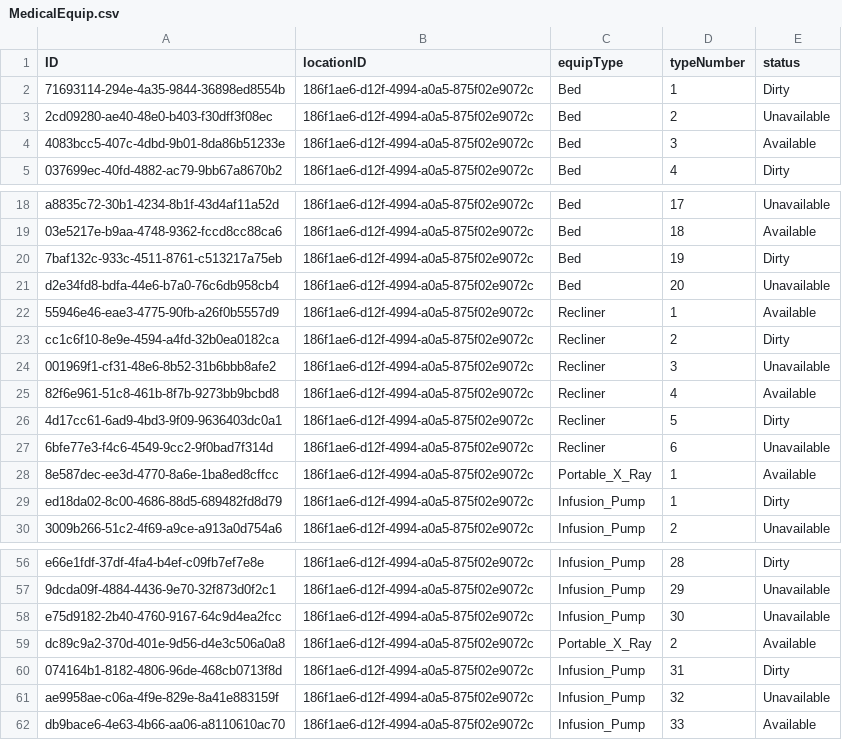
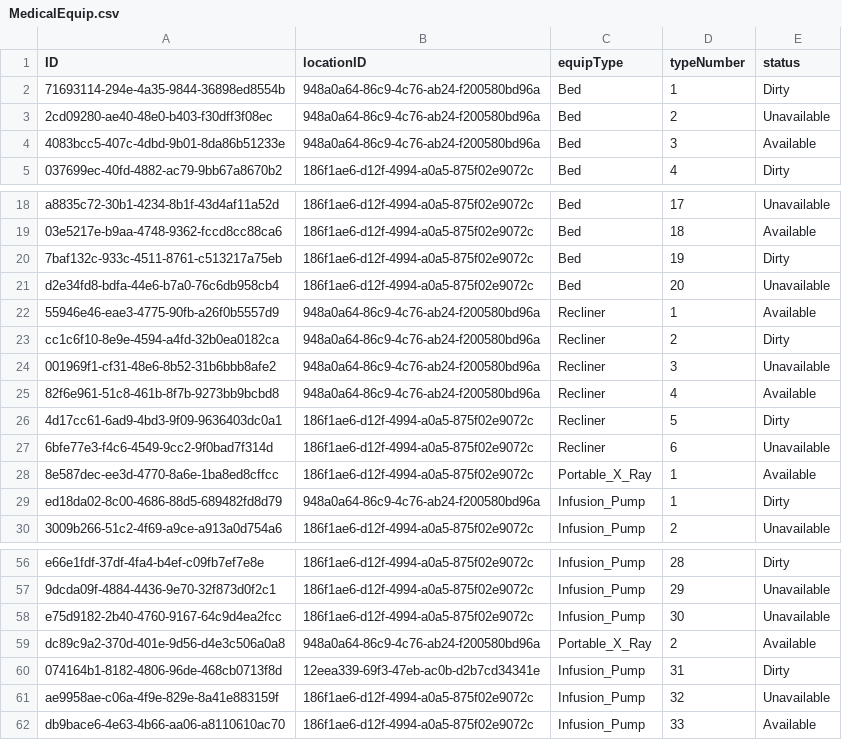
Before and after one commit to CS3733-D22-Team-C/Project, a CSV file: MedicalEquip.csv, drawn as a sheet; only a part is shown, gaps mark what is left out.

Commit message:
Load Medical Equipment Counter Components

```diff
--- a/MedicalEquip.csv
+++ b/MedicalEquip.csv
@@ -1,5 +1,5 @@
 ID,locationID,equipType,typeNumber,status
-71693114-294e-4a35-9844-36898ed8554b,186f1ae6-d12f-4994-a0a5-875f02e9072c,Bed,1,Dirty
-2cd09280-ae40-48e0-b403-f30dff3f08ec,186f1ae6-d12f-4994-a0a5-875f02e9072c,Bed,2,Unavailable
-4083bcc5-407c-4dbd-9b01-8da86b51233e,186f1ae6-d12f-4994-a0a5-875f02e9072c,Bed,3,Available
+71693114-294e-4a35-9844-36898ed8554b,948a0a64-86c9-4c76-ab24-f200580bd96a,Bed,1,Dirty
+2cd09280-ae40-48e0-b403-f30dff3f08ec,948a0a64-86c9-4c76-ab24-f200580bd96a,Bed,2,Unavailable
+4083bcc5-407c-4dbd-9b01-8da86b51233e,948a0a64-86c9-4c76-ab24-f200580bd96a,Bed,3,Available
 037699ec-40fd-4882-ac79-9bb67a8670b2,186f1ae6-d12f-4994-a0a5-875f02e9072c,Bed,4,Dirty
@@ -21,6 +21,6 @@ a8835c72-30b1-4234-8b1f-43d4af11a52d,186f1ae6-d12f-4994-a0a5-875f02e9072c,Bed,17
 d2e34fd8-bdfa-44e6-b7a0-76c6db958cb4,186f1ae6-d12f-4994-a0a5-875f02e9072c,Bed,20,Unavailable
-55946e46-eae3-4775-90fb-a26f0b5557d9,186f1ae6-d12f-4994-a0a5-875f02e9072c,Recliner,1,Available
-cc1c6f10-8e9e-4594-a4fd-32b0ea0182ca,186f1ae6-d12f-4994-a0a5-875f02e9072c,Recliner,2,Dirty
-001969f1-cf31-48e6-8b52-31b6bbb8afe2,186f1ae6-d12f-4994-a0a5-875f02e9072c,Recliner,3,Unavailable
-82f6e961-51c8-461b-8f7b-9273bb9bcbd8,186f1ae6-d12f-4994-a0a5-875f02e9072c,Recliner,4,Available
+55946e46-eae3-4775-90fb-a26f0b5557d9,948a0a64-86c9-4c76-ab24-f200580bd96a,Recliner,1,Available
+cc1c6f10-8e9e-4594-a4fd-32b0ea0182ca,948a0a64-86c9-4c76-ab24-f200580bd96a,Recliner,2,Dirty
+001969f1-cf31-48e6-8b52-31b6bbb8afe2,948a0a64-86c9-4c76-ab24-f200580bd96a,Recliner,3,Unavailable
+82f6e961-51c8-461b-8f7b-9273bb9bcbd8,948a0a64-86c9-4c76-ab24-f200580bd96a,Recliner,4,Available
 4d17cc61-6ad9-4bd3-9f09-9636403dc0a1,186f1ae6-d12f-4994-a0a5-875f02e9072c,Recliner,5,Dirty
@@ -28,3 +28,3 @@ cc1c6f10-8e9e-4594-a4fd-32b0ea0182ca,186f1ae6-d12f-4994-a0a5-875f02e9072c,Reclin
 8e587dec-ee3d-4770-8a6e-1ba8ed8cffcc,186f1ae6-d12f-4994-a0a5-875f02e9072c,Portable_X_Ray,1,Available
-ed18da02-8c00-4686-88d5-689482fd8d79,186f1ae6-d12f-4994-a0a5-875f02e9072c,Infusion_Pump,1,Dirty
+ed18da02-8c00-4686-88d5-689482fd8d79,948a0a64-86c9-4c76-ab24-f200580bd96a,Infusion_Pump,1,Dirty
 3009b266-51c2-4f69-a9ce-a913a0d754a6,186f1ae6-d12f-4994-a0a5-875f02e9072c,Infusion_Pump,2,Unavailable
@@ -58,4 +58,4 @@ e66e1fdf-37df-4fa4-b4ef-c09fb7ef7e8e,186f1ae6-d12f-4994-a0a5-875f02e9072c,Infusi
 e75d9182-2b40-4760-9167-64c9d4ea2fcc,186f1ae6-d12f-4994-a0a5-875f02e9072c,Infusion_Pump,30,Unavailable
-dc89c9a2-370d-401e-9d56-d4e3c506a0a8,186f1ae6-d12f-4994-a0a5-875f02e9072c,Portable_X_Ray,2,Available
-074164b1-8182-4806-96de-468cb0713f8d,186f1ae6-d12f-4994-a0a5-875f02e9072c,Infusion_Pump,31,Dirty
+dc89c9a2-370d-401e-9d56-d4e3c506a0a8,948a0a64-86c9-4c76-ab24-f200580bd96a,Portable_X_Ray,2,Available
+074164b1-8182-4806-96de-468cb0713f8d,12eea339-69f3-47eb-ac0b-d2b7cd34341e,Infusion_Pump,31,Dirty
 ae9958ae-c06a-4f9e-829e-8a41e883159f,186f1ae6-d12f-4994-a0a5-875f02e9072c,Infusion_Pump,32,Unavailable
```
Also changed, not shown: 17 other files.
